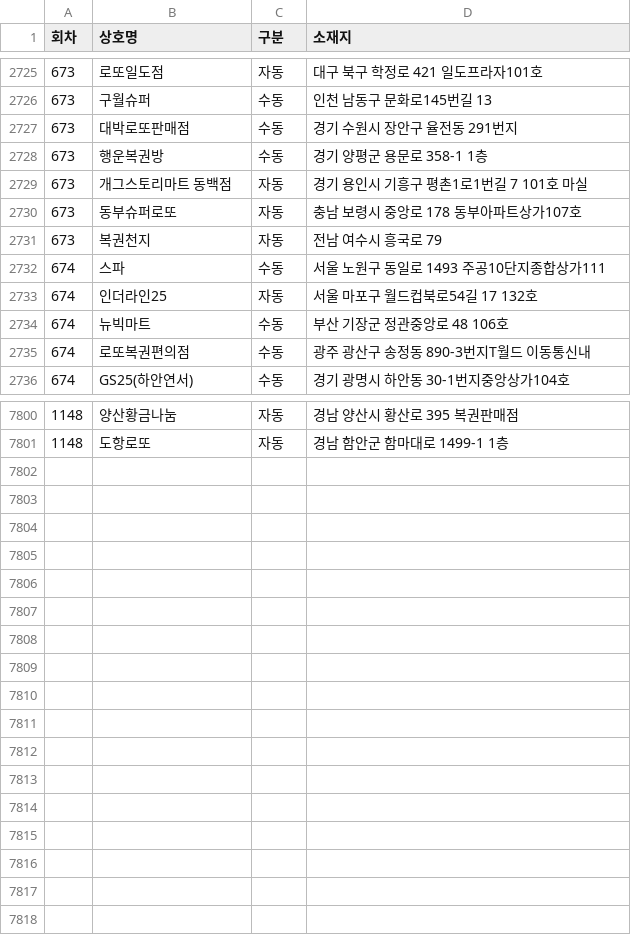
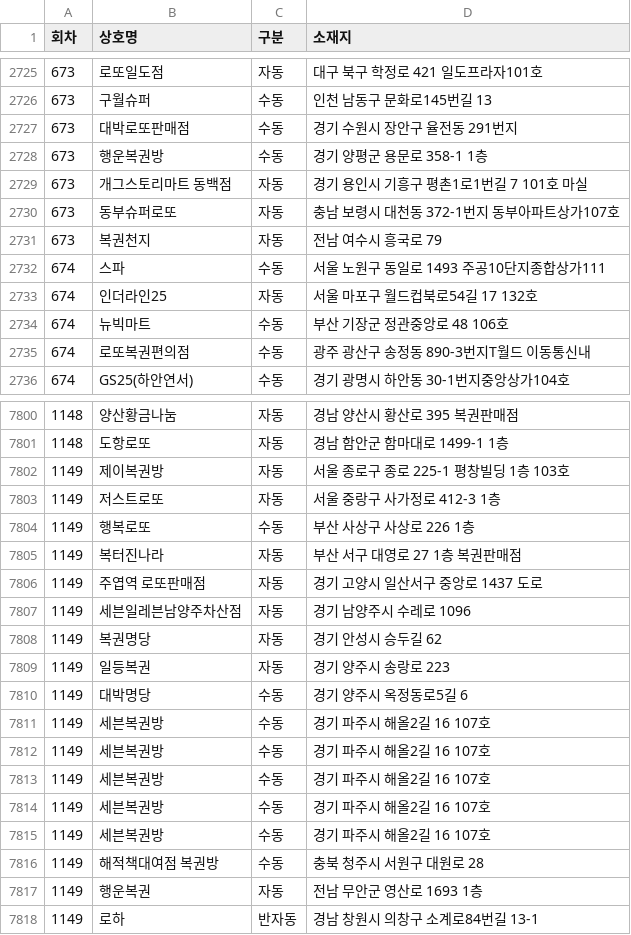
Before and after one commit to pipelinelife/pipelinelife.github.io, a CSV file: CSV/lottowinnerstores.csv, drawn as a sheet; only a part is shown, gaps mark what is left out.

Commit message:
update lottowinnerstores.csv

```diff
--- a/CSV/lottowinnerstores.csv
+++ b/CSV/lottowinnerstores.csv
@@ -2729,3 +2729,3 @@
 673,개그스토리마트 동백점,자동,경기 용인시 기흥구 평촌1로1번길 7 101호 마실
-673,동부슈퍼로또,자동,충남 보령시 중앙로 178 동부아파트상가107호
+673,동부슈퍼로또,자동,충남 보령시 대천동  372-1번지 동부아파트상가107호
 673,복권천지,자동,전남 여수시 흥국로 79
@@ -7801 +7801,18 @@
 1148,도항로또,자동,경남 함안군 함마대로 1499-1 1층
+1149,제이복권방,자동,서울 종로구 종로 225-1 평창빌딩 1층 103호
+1149,저스트로또,자동,서울 중랑구 사가정로 412-3 1층
+1149,행복로또,수동,부산 사상구 사상로 226 1층
+1149,복터진나라,자동,부산 서구 대영로 27 1층 복권판매점
+1149,주엽역 로또판매점,자동,경기 고양시 일산서구 중앙로 1437 도로
+1149,세븐일레븐남양주차산점,자동,경기 남양주시 수레로 1096
+1149,복권명당,자동,경기 안성시 승두길 62
+1149,일등복권,자동,경기 양주시 송랑로 223
+1149,대박명당,수동,경기 양주시 옥정동로5길 6
+1149,세븐복권방,수동,경기 파주시 해올2길 16 107호
+1149,세븐복권방,수동,경기 파주시 해올2길 16 107호
+1149,세븐복권방,수동,경기 파주시 해올2길 16 107호
+1149,세븐복권방,수동,경기 파주시 해올2길 16 107호
+1149,세븐복권방,수동,경기 파주시 해올2길 16 107호
+1149,해적책대여점 복권방,수동,충북 청주시 서원구 대원로 28
+1149,행운복권,자동,전남 무안군 영산로 1693 1층
+1149,로하,반자동,경남 창원시 의창구 소계로84번길 13-1
```
